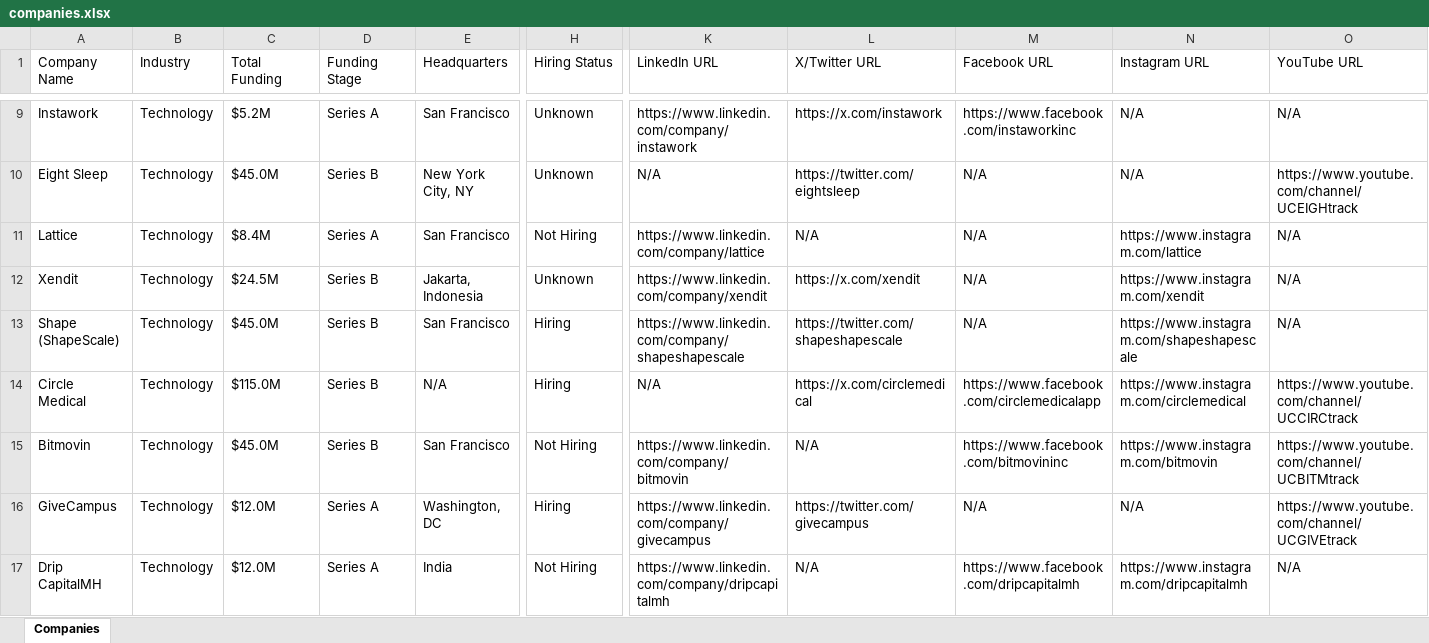
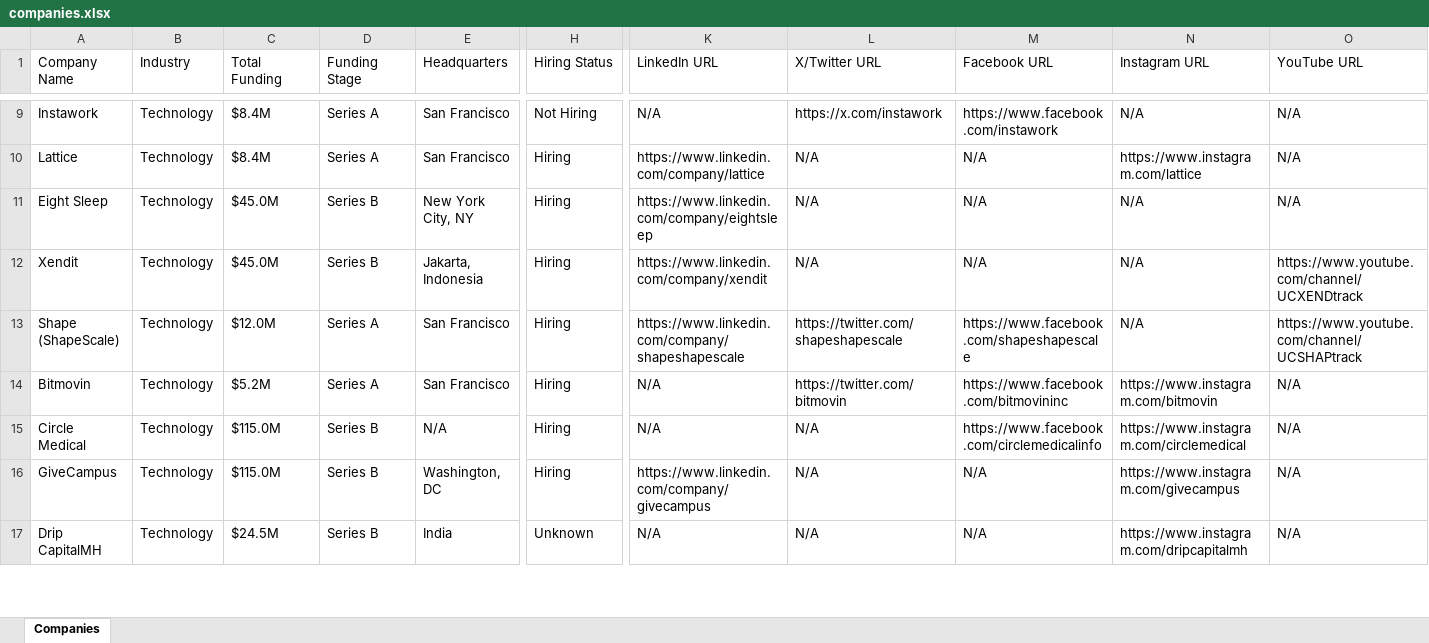
Before and after one commit to usergit535/talent_intelligence_project_2, an Excel workbook: output/companies.xlsx, sheet Companies, drawn as a sheet; only a part is shown, gaps mark what is left out; values as stored, in another font and other column widths than the file's, no cell formats; removed rows and columns are numbered as before the commit, all else as after; rows hold the shown columns only; the diff covers the shown part only; the diff names each change by its address in the sheet, - before the commit and + after, or states it on an @@ line.

```diff
--- a/output/companies.xlsx (sheet Companies)
+++ b/output/companies.xlsx (sheet Companies)
-C9 (Total Funding): $5.2M
+C9 (Total Funding): $8.4M
-H9 (Hiring Status): Unknown
+H9 (Hiring Status): Not Hiring
-K9 (LinkedIn URL): https://www.linkedin.com/company/instawork
+K9 (LinkedIn URL): N/A
-M9 (Facebook URL): https://www.facebook.com/instaworkinc
+M9 (Facebook URL): https://www.facebook.com/instawork
-row 10: Eight Sleep | Technology | $45.0M | Series B | New York City, NY | Unknown | N/A | https://twitter.com/eightsleep | N/A | N/A | https://www.youtube.com/channel/UCEIGHtrack
-H10 (Hiring Status): Not Hiring
+H10 (Hiring Status): Hiring
+row 11: Eight Sleep | Technology | $45.0M | Series B | New York City, NY | Hiring | https://www.linkedin.com/company/eightsleep | N/A | N/A | N/A | N/A
-C12 (Total Funding): $24.5M
+C12 (Total Funding): $45.0M
-H12 (Hiring Status): Unknown
+H12 (Hiring Status): Hiring
-L12 (X/Twitter URL): https://x.com/xendit
+L12 (X/Twitter URL): N/A
-N12 (Instagram URL): https://www.instagram.com/xendit
+N12 (Instagram URL): N/A
-O12 (YouTube URL): N/A
+O12 (YouTube URL): https://www.youtube.com/channel/UCXENDtrack
-C13 (Total Funding): $45.0M
+C13 (Total Funding): $12.0M
-D13 (Funding Stage): Series B
+D13 (Funding Stage): Series A
-M13 (Facebook URL): N/A
+M13 (Facebook URL): https://www.facebook.com/shapeshapescale
-N13 (Instagram URL): https://www.instagram.com/shapeshapescale
+N13 (Instagram URL): N/A
-O13 (YouTube URL): N/A
+O13 (YouTube URL): https://www.youtube.com/channel/UCSHAPtrack
+row 14: Bitmovin | Technology | $5.2M | Series A | San Francisco | Hiring | N/A | https://twitter.com/bitmovin | https://www.facebook.com/bitmovininc | https://www.instagram.com/bitmovin | N/A
-L15 (X/Twitter URL): https://x.com/circlemedical
+L15 (X/Twitter URL): N/A
-M15 (Facebook URL): https://www.facebook.com/circlemedicalapp
+M15 (Facebook URL): https://www.facebook.com/circlemedicalinfo
-O15 (YouTube URL): https://www.youtube.com/channel/UCCIRCtrack
+O15 (YouTube URL): N/A
-row 15: Bitmovin | Technology | $45.0M | Series B | San Francisco | Not Hiring | https://www.linkedin.com/company/bitmovin | N/A | https://www.facebook.com/bitmovininc | https://www.instagram.com/bitmovin | https://www.youtube.com/channel/UCBITMtrack
-C16 (Total Funding): $12.0M
+C16 (Total Funding): $115.0M
-D16:D17 (Funding Stage): Series A
+D16:D17 (Funding Stage): Series B
-L16 (X/Twitter URL): https://twitter.com/givecampus
+L16 (X/Twitter URL): N/A
-N16 (Instagram URL): N/A
+N16 (Instagram URL): https://www.instagram.com/givecampus
-O16 (YouTube URL): https://www.youtube.com/channel/UCGIVEtrack
+O16 (YouTube URL): N/A
-C17 (Total Funding): $12.0M
+C17 (Total Funding): $24.5M
-H17 (Hiring Status): Not Hiring
+H17 (Hiring Status): Unknown
-K17 (LinkedIn URL): https://www.linkedin.com/company/dripcapitalmh
+K17 (LinkedIn URL): N/A
-M17 (Facebook URL): https://www.facebook.com/dripcapitalmh
+M17 (Facebook URL): N/A
```
Also changed, not shown: 14 added rows, 14 removed rows and 352 edited cells elsewhere in this sheet, cell formats, 1 other file.
